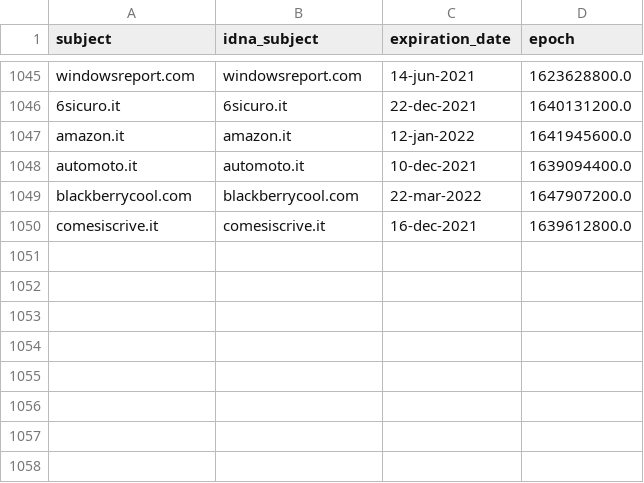
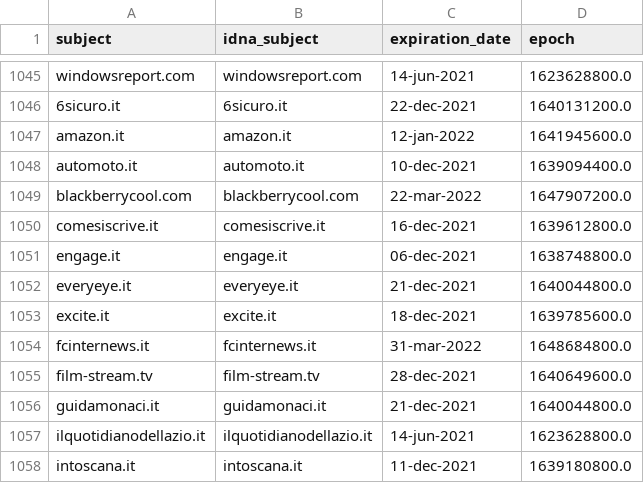
Before and after one commit to dead-hosts/xfiles_filtri_git_gioxx, a CSV file: .pyfunceble/whois.csv, drawn as a sheet; only a part is shown, gaps mark what is left out; the diff names each change by its address in the sheet, - before the commit and + after, or states it on an @@ line.

```diff
--- a/.pyfunceble/whois.csv
+++ b/.pyfunceble/whois.csv
+row 1051: engage.it | engage.it | 06-dec-2021 | 1638748800.0
+row 1052: everyeye.it | everyeye.it | 21-dec-2021 | 1640044800.0
+row 1053: excite.it | excite.it | 18-dec-2021 | 1639785600.0
+row 1054: fcinternews.it | fcinternews.it | 31-mar-2022 | 1648684800.0
+row 1055: film-stream.tv | film-stream.tv | 28-dec-2021 | 1640649600.0
+row 1056: guidamonaci.it | guidamonaci.it | 21-dec-2021 | 1640044800.0
+row 1057: ilquotidianodellazio.it | ilquotidianodellazio.it | 14-jun-2021 | 1623628800.0
+row 1058: intoscana.it | intoscana.it | 11-dec-2021 | 1639180800.0
```
Also changed, not shown: .pyfunceble/inactive.csv, 12 other files.
